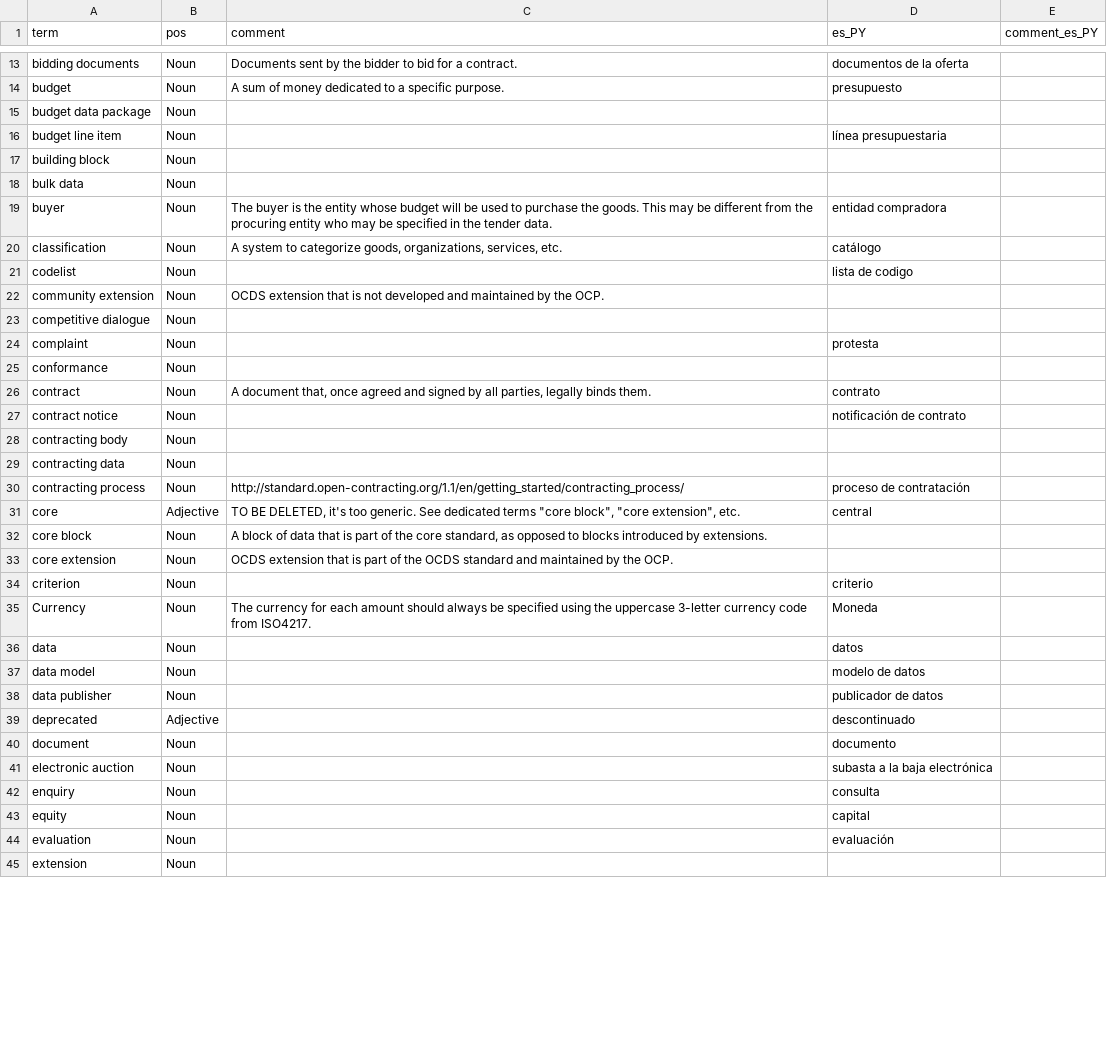
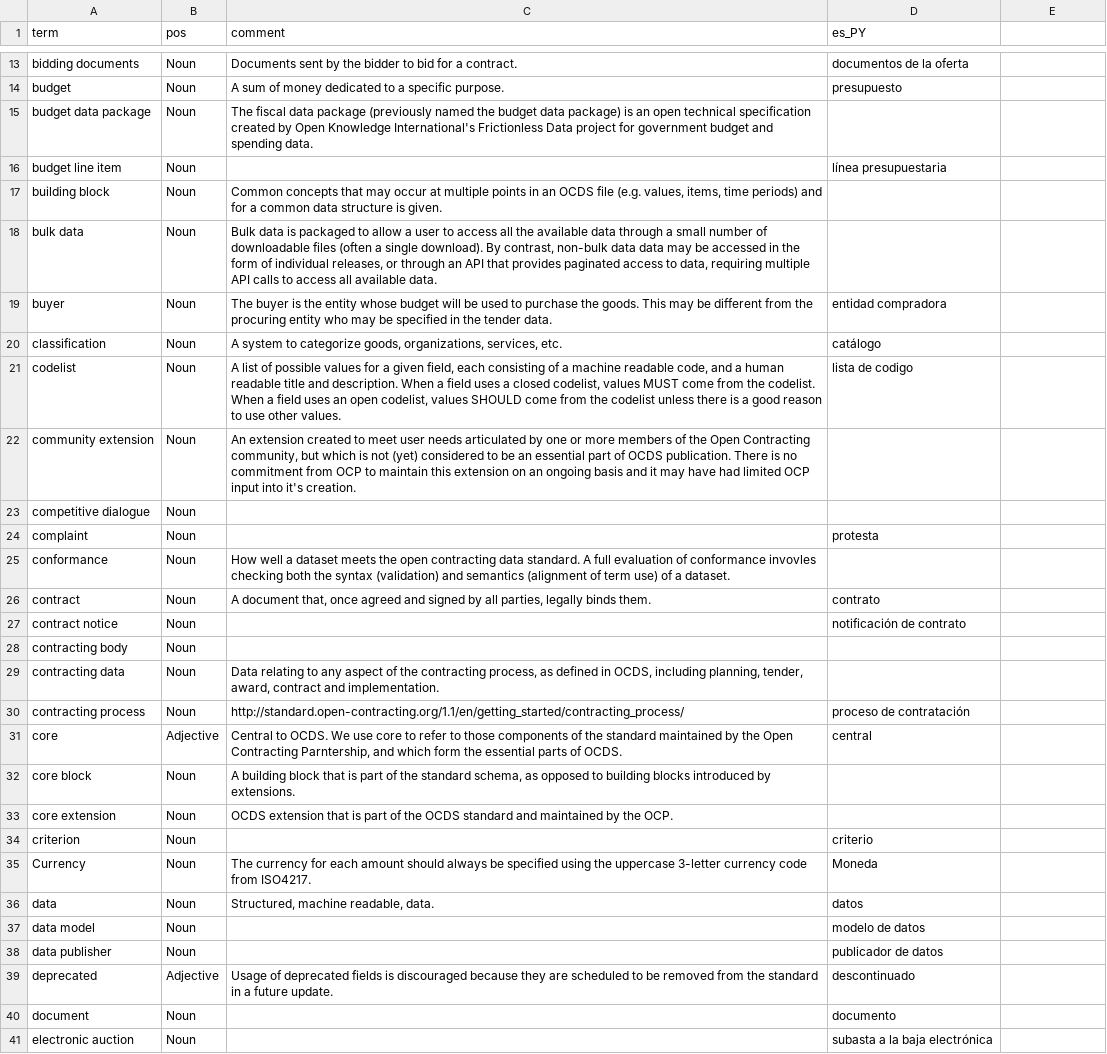
Before and after one commit to open-contracting-archive/glossary, a CSV file: glossaries/es_PY.csv, drawn as a sheet; only a part is shown, gaps mark what is left out; the shorter side is filled out with more unchanged rows; the diff covers the shown part only.

```diff
--- a/glossaries/es_PY.csv
+++ b/glossaries/es_PY.csv
@@ -1 +1 @@
-term,pos,comment,es_PY,comment_es_PY
+term,pos,comment,es_PY
@@ -15 +15 @@ budget,Noun,A sum of money dedicated to a specific purpose.,presupuesto,
-budget data package,Noun,,,
+budget data package,Noun,The fiscal data package (previously named the budget data package) is an open technical specification created by Open Knowledge International's Frictionless Data project for government budget and spending data.,
@@ -17,2 +17,2 @@ budget line item,Noun,,línea presupuestaria,
-building block,Noun,,,
-bulk data,Noun,,,
+building block,Noun,"Common concepts that may occur at multiple points in an OCDS file (e.g. values, items, time periods) and for a common data structure is given.",
+bulk data,Noun,"Bulk data is packaged to allow a user to access all the available data through a small number of downloadable files (often a single download). By contrast, non-bulk data data may be accessed in the form of individual releases, or through an API that provides paginated access to data, requiring multiple API calls to access all available data.   ",
@@ -21,2 +21,2 @@ classification,Noun,"A system to categorize goods, organizations, services, etc.
-codelist,Noun,,lista de codigo,
-community extension,Noun,OCDS extension that is not developed and maintained by the OCP.,,
+codelist,Noun,"A list of possible values for a given field, each consisting of a machine readable code, and a human readable title and description. When a field uses a closed codelist, values MUST come from the codelist. When a field uses an open codelist, values SHOULD come from the codelist unless there is a good reason to use other values.",lista de codigo
+community extension,Noun,"An extension created to meet user needs articulated by one or more members of the Open Contracting community, but which is not (yet) considered to be an essential part of OCDS publication. There is no commitment from OCP to maintain this extension on an ongoing basis and it may have had limited OCP input into it's creation. ",
@@ -25 +25 @@ complaint,Noun,,protesta,
-conformance,Noun,,,
+conformance,Noun,How well a dataset meets the open contracting data standard. A full evaluation of conformance invovles checking both the syntax (validation) and semantics (alignment of term use) of a dataset. ,
@@ -29 +29 @@ contracting body,Noun,,,
-contracting data,Noun,,,
+contracting data,Noun,"Data relating to any aspect of the contracting process, as defined in OCDS, including planning, tender, award, contract and implementation.",
@@ -31,2 +31,2 @@ contracting process,Noun,http://standard.open-contracting.org/1.1/en/getting_sta
-core,Adjective,"TO BE DELETED, it's too generic. See dedicated terms ""core block"", ""core extension"", etc.",central,
-core block,Noun,"A block of data that is part of the core standard, as opposed to blocks introduced by extensions.",,
+core,Adjective,"Central to OCDS. We use core to refer to those components of the standard maintained by the Open Contracting Parntership, and which form the essential parts of OCDS.",central
+core block,Noun,"A building block that is part of the standard schema, as opposed to building blocks introduced by extensions.",
@@ -36 +36 @@ Currency,Noun,The currency for each amount should always be specified using the
-data,Noun,,datos,
+data,Noun,"Structured, machine readable, data. ",datos
@@ -39 +39 @@ data publisher,Noun,,publicador de datos,
-deprecated,Adjective,,descontinuado,
+deprecated,Adjective,Usage of deprecated fields is discouraged because they are scheduled to be removed from the standard in a future update.,descontinuado
```
Also changed, not shown: 6 edited cells elsewhere in this file, glossaries/es.csv, glossaries/es_AR.csv, 9 other files.
